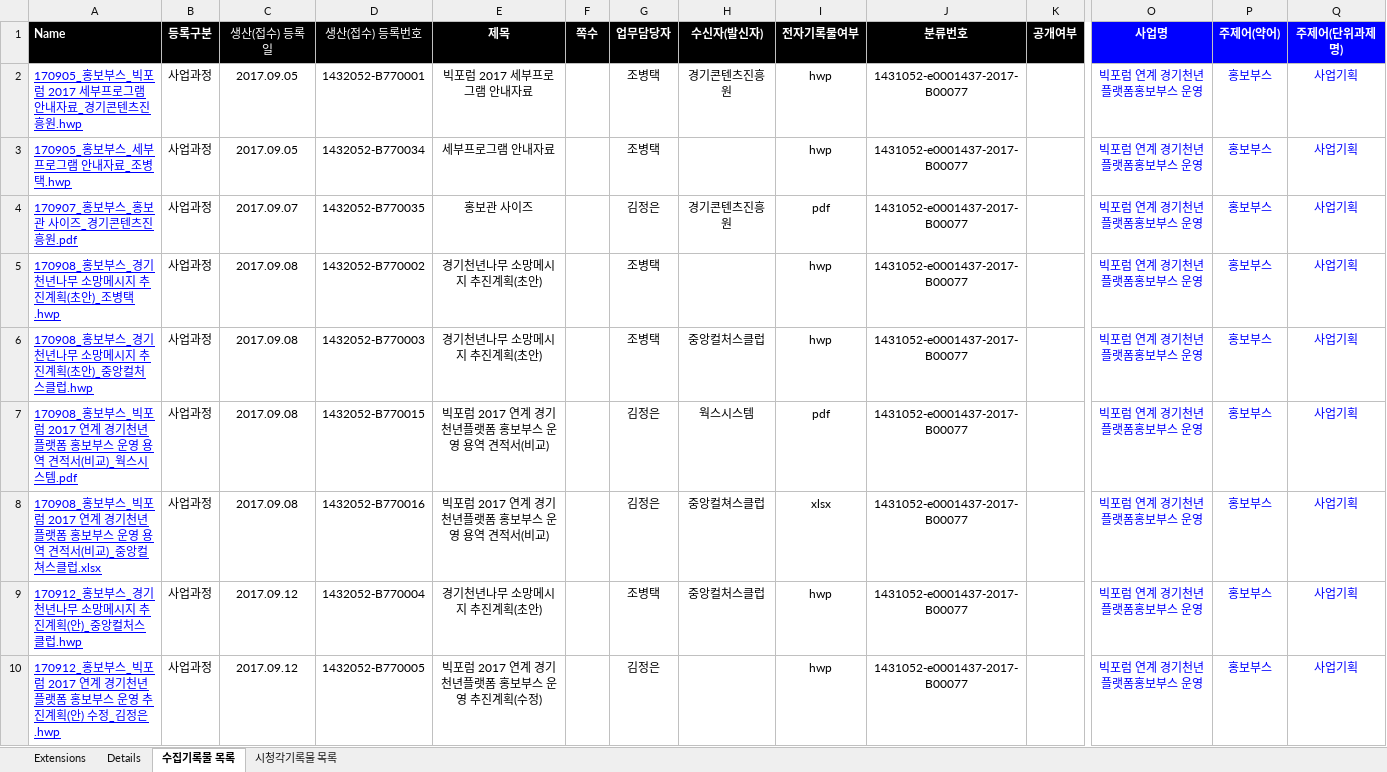
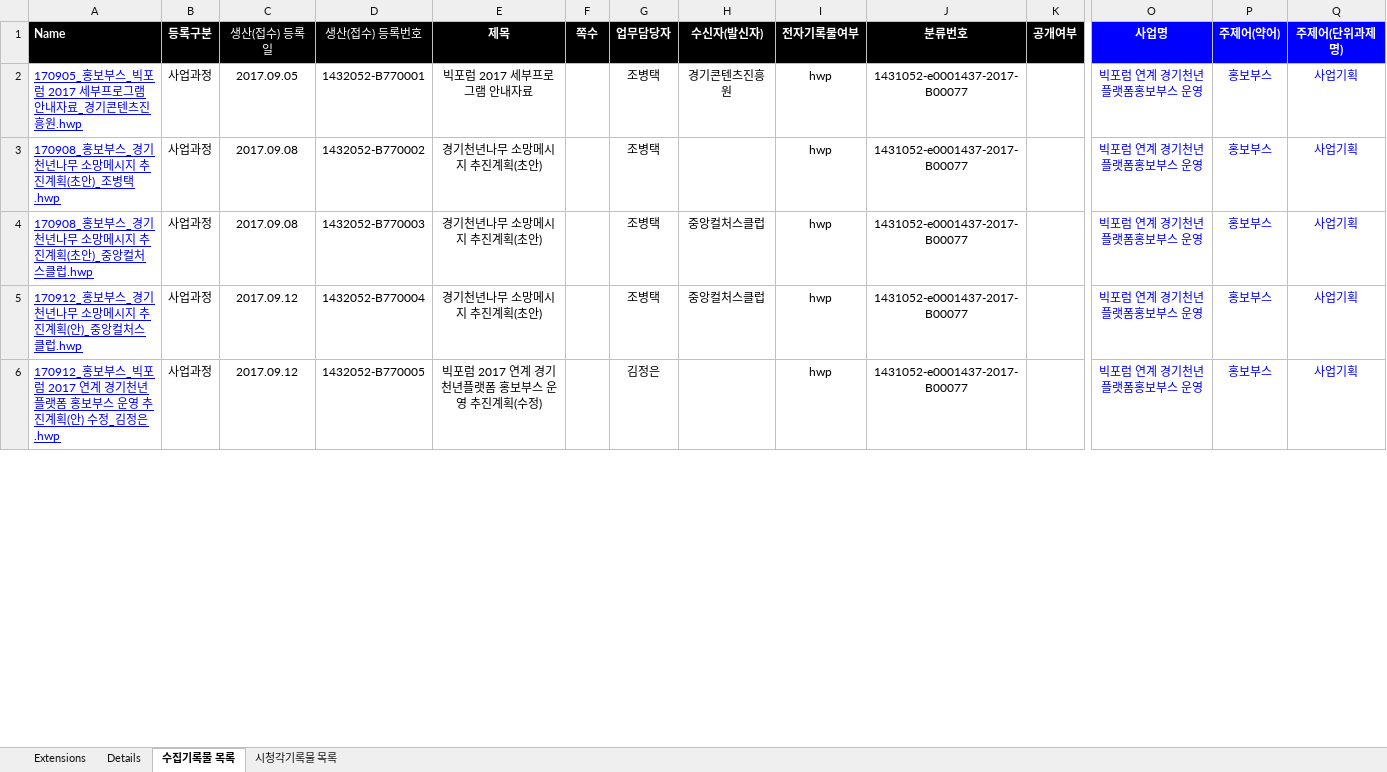
Before and after one commit to leeeeees/larchiveum, an Excel workbook: 브랜딩_B77(홍보부스).xlsx, sheet 수집기록물 목록, drawn as a sheet; only a part is shown, gaps mark what is left out; values as stored, in another font and other column widths than the file's, no borders; removed rows and columns are numbered as before the commit, all else as after; rows hold the shown columns only; the diff covers the shown part only; the diff names each change by its address in the sheet, - before the commit and + after, or states it on an @@ line.

```diff
--- a/브랜딩_B77(홍보부스).xlsx (sheet 수집기록물 목록)
+++ b/브랜딩_B77(홍보부스).xlsx (sheet 수집기록물 목록)
-row 3: 170905_홍보부스_세부프로그램 안내자료_조병택.hwp | 사업과정 | 2017.09.05 | 1432052-B770034 | 세부프로그램 안내자료 |  | 조병택 |  | hwp | 1431052-e0001437-2017-B00077 |  | 빅포럼 연계 경기천년 플랫폼홍보부스 운영 | 홍보부스 | 사업기획
-row 4: 170907_홍보부스_홍보관 사이즈_경기콘텐츠진흥원.pdf | 사업과정 | 2017.09.07 | 1432052-B770035 | 홍보관 사이즈 |  | 김정은 | 경기콘텐츠진흥원 | pdf | 1431052-e0001437-2017-B00077 |  | 빅포럼 연계 경기천년 플랫폼홍보부스 운영 | 홍보부스 | 사업기획
-row 7: 170908_홍보부스_빅포럼 2017 연계 경기천년플랫폼 홍보부스 운영 용역 견적서(비교)_웍스시스템.pdf | 사업과정 | 2017.09.08 | 1432052-B770015 | 빅포럼 2017 연계 경기천년플랫폼 홍보부스 운영 용역 견적서(비교) |  | 김정은 | 웍스시스템 | pdf | 1431052-e0001437-2017-B00077 |  | 빅포럼 연계 경기천년 플랫폼홍보부스 운영 | 홍보부스 | 사업기획
-row 8: 170908_홍보부스_빅포럼 2017 연계 경기천년플랫폼 홍보부스 운영 용역 견적서(비교)_중앙컬쳐스클럽.xlsx | 사업과정 | 2017.09.08 | 1432052-B770016 | 빅포럼 2017 연계 경기천년플랫폼 홍보부스 운영 용역 견적서(비교) |  | 김정은 | 중앙컬쳐스클럽 | xlsx | 1431052-e0001437-2017-B00077 |  | 빅포럼 연계 경기천년 플랫폼홍보부스 운영 | 홍보부스 | 사업기획
```
Also changed, not shown: 61 added rows, 57 removed rows and 120 edited cells elsewhere in this sheet, 브랜딩_B34(CF).xlsx, 브랜딩_B82(슬로건).xlsx.
